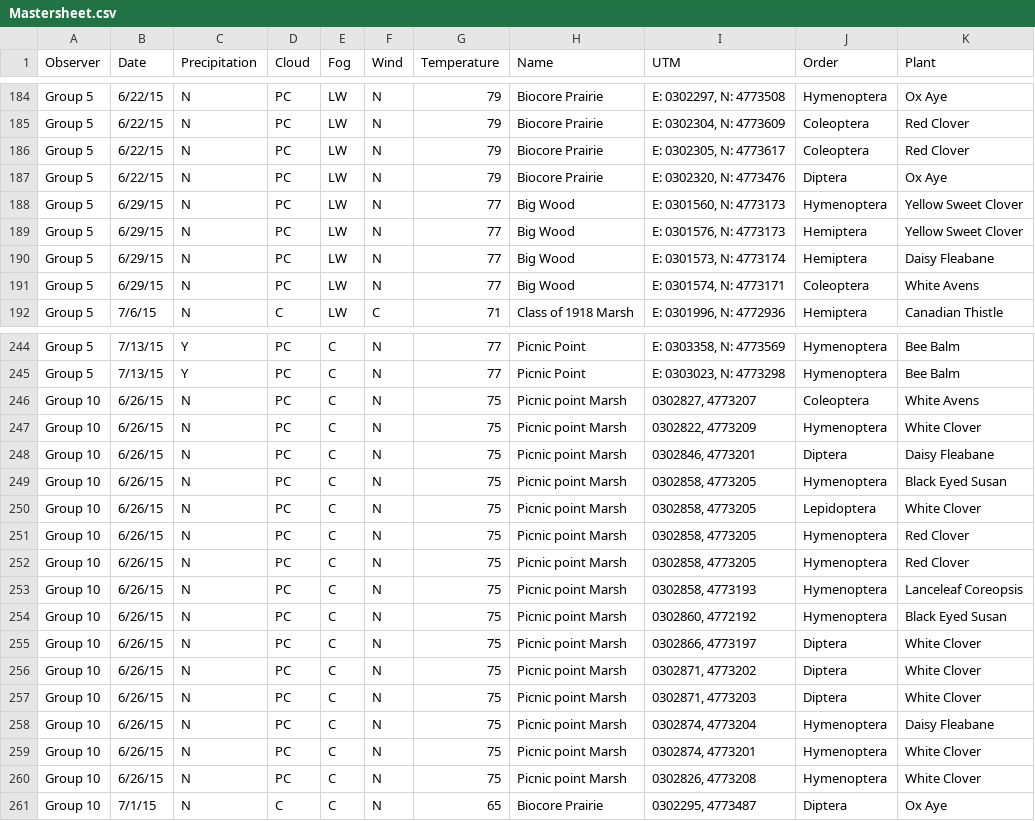
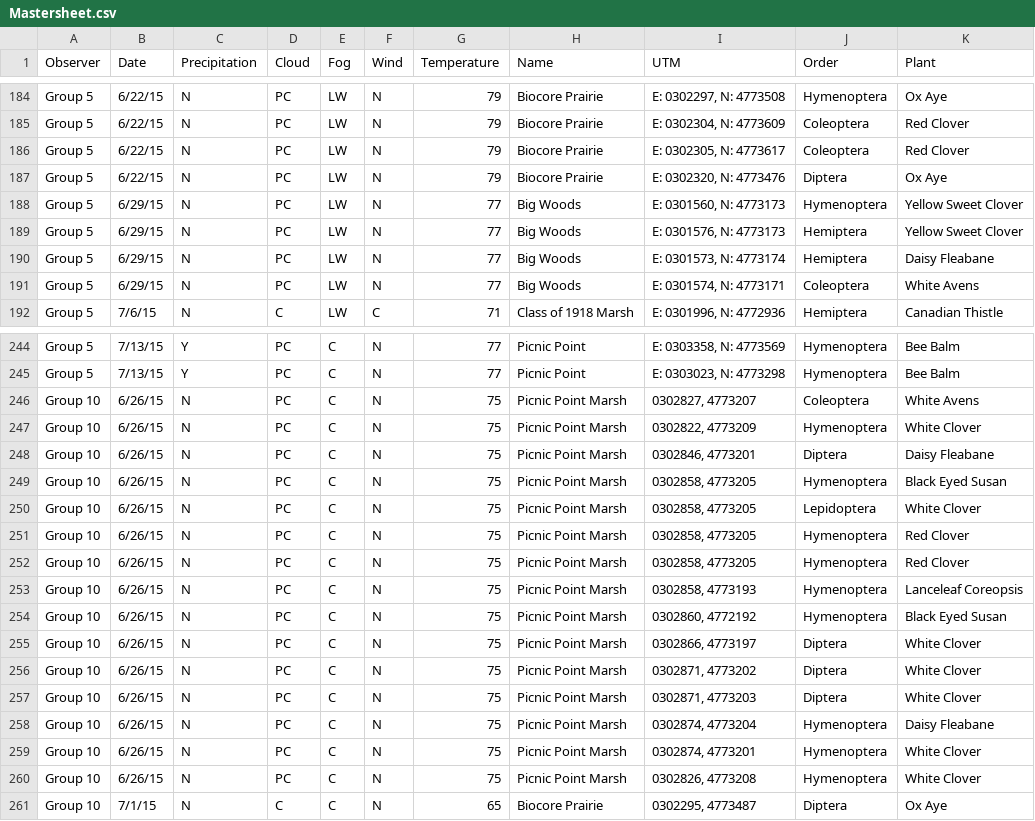
Before and after one commit to abzaloid/geoscience, a CSV file: Mastersheet.csv, drawn as a sheet; only a part is shown, gaps mark what is left out.

Commit message:
now works, but order is replaced by plant ...

```diff
--- a/Mastersheet.csv
+++ b/Mastersheet.csv
@@ -187,6 +187,6 @@ Group 5,6/22/15,N,PC,LW,N,79,Biocore Prairie,"E: 0302305, N: 4773617",Coleoptera
 Group 5,6/22/15,N,PC,LW,N,79,Biocore Prairie,"E: 0302320, N: 4773476",Diptera,Ox Aye
-Group 5,6/29/15,N,PC,LW,N,77,Big Wood,"E: 0301560, N: 4773173",Hymenoptera,Yellow Sweet Clover
-Group 5,6/29/15,N,PC,LW,N,77,Big Wood,"E: 0301576, N: 4773173",Hemiptera,Yellow Sweet Clover
-Group 5,6/29/15,N,PC,LW,N,77,Big Wood,"E: 0301573, N: 4773174",Hemiptera,Daisy Fleabane
-Group 5,6/29/15,N,PC,LW,N,77,Big Wood,"E: 0301574, N: 4773171",Coleoptera,White Avens
+Group 5,6/29/15,N,PC,LW,N,77,Big Woods,"E: 0301560, N: 4773173",Hymenoptera,Yellow Sweet Clover
+Group 5,6/29/15,N,PC,LW,N,77,Big Woods,"E: 0301576, N: 4773173",Hemiptera,Yellow Sweet Clover
+Group 5,6/29/15,N,PC,LW,N,77,Big Woods,"E: 0301573, N: 4773174",Hemiptera,Daisy Fleabane
+Group 5,6/29/15,N,PC,LW,N,77,Big Woods,"E: 0301574, N: 4773171",Coleoptera,White Avens
 Group 5,7/6/15,N,C,LW,C,71,Class of 1918 Marsh,"E: 0301996, N: 4772936",Hemiptera,Canadian Thistle
@@ -245,17 +245,17 @@ Group 5,7/13/15,Y,PC,C,N,77,Picnic Point,"E: 0303358, N: 4773569",Hymenoptera,Be
 Group 5,7/13/15,Y,PC,C,N,77,Picnic Point,"E: 0303023, N: 4773298",Hymenoptera,Bee Balm
-Group 10 ,6/26/15,N,PC,C,N,75,Picnic point Marsh,"0302827, 4773207",Coleoptera,White Avens
-Group 10 ,6/26/15,N,PC,C,N,75,Picnic point Marsh,"0302822, 4773209",Hymenoptera,White Clover
-Group 10,6/26/15,N,PC,C,N,75,Picnic point Marsh,"0302846, 4773201",Diptera,Daisy Fleabane
-Group 10,6/26/15,N,PC,C,N,75,Picnic point Marsh,"0302858, 4773205",Hymenoptera,Black Eyed Susan
-Group 10,6/26/15,N,PC,C,N,75,Picnic point Marsh,"0302858, 4773205",Lepidoptera,White Clover
-Group 10,6/26/15,N,PC,C,N,75,Picnic point Marsh,"0302858, 4773205",Hymenoptera,Red Clover
-Group 10,6/26/15,N,PC,C,N,75,Picnic point Marsh,"0302858, 4773205",Hymenoptera,Red Clover
-Group 10,6/26/15,N,PC,C,N,75,Picnic point Marsh,"0302858, 4773193",Hymenoptera,Lanceleaf Coreopsis
-Group 10,6/26/15,N,PC,C,N,75,Picnic point Marsh,"0302860, 4772192",Hymenoptera,Black Eyed Susan
-Group 10,6/26/15,N,PC,C,N,75,Picnic point Marsh,"0302866, 4773197",Diptera,White Clover
-Group 10,6/26/15,N,PC,C,N,75,Picnic point Marsh,"0302871, 4773202",Diptera,White Clover
-Group 10,6/26/15,N,PC,C,N,75,Picnic point Marsh,"0302871, 4773203",Diptera,White Clover
-Group 10,6/26/15,N,PC,C,N,75,Picnic point Marsh,"0302874, 4773204",Hymenoptera,Daisy Fleabane
-Group 10,6/26/15,N,PC,C,N,75,Picnic point Marsh,"0302874, 4773201",Hymenoptera,White Clover
-Group 10,6/26/15,N,PC,C,N,75,Picnic point Marsh,"0302826, 4773208",Hymenoptera,White Clover
+Group 10 ,6/26/15,N,PC,C,N,75,Picnic Point Marsh,"0302827, 4773207",Coleoptera,White Avens
+Group 10 ,6/26/15,N,PC,C,N,75,Picnic Point Marsh,"0302822, 4773209",Hymenoptera,White Clover
+Group 10,6/26/15,N,PC,C,N,75,Picnic Point Marsh,"0302846, 4773201",Diptera,Daisy Fleabane
+Group 10,6/26/15,N,PC,C,N,75,Picnic Point Marsh,"0302858, 4773205",Hymenoptera,Black Eyed Susan
+Group 10,6/26/15,N,PC,C,N,75,Picnic Point Marsh,"0302858, 4773205",Lepidoptera,White Clover
+Group 10,6/26/15,N,PC,C,N,75,Picnic Point Marsh,"0302858, 4773205",Hymenoptera,Red Clover
+Group 10,6/26/15,N,PC,C,N,75,Picnic Point Marsh,"0302858, 4773205",Hymenoptera,Red Clover
+Group 10,6/26/15,N,PC,C,N,75,Picnic Point Marsh,"0302858, 4773193",Hymenoptera,Lanceleaf Coreopsis
+Group 10,6/26/15,N,PC,C,N,75,Picnic Point Marsh,"0302860, 4772192",Hymenoptera,Black Eyed Susan
+Group 10,6/26/15,N,PC,C,N,75,Picnic Point Marsh,"0302866, 4773197",Diptera,White Clover
+Group 10,6/26/15,N,PC,C,N,75,Picnic Point Marsh,"0302871, 4773202",Diptera,White Clover
+Group 10,6/26/15,N,PC,C,N,75,Picnic Point Marsh,"0302871, 4773203",Diptera,White Clover
+Group 10,6/26/15,N,PC,C,N,75,Picnic Point Marsh,"0302874, 4773204",Hymenoptera,Daisy Fleabane
+Group 10,6/26/15,N,PC,C,N,75,Picnic Point Marsh,"0302874, 4773201",Hymenoptera,White Clover
+Group 10,6/26/15,N,PC,C,N,75,Picnic Point Marsh,"0302826, 4773208",Hymenoptera,White Clover
 Group 10,7/1/15,N,C,C,N,65,Biocore Prairie,"0302295,  4773487",Diptera,Ox Aye
```
Also changed, not shown: result.csv, 2 other files.
